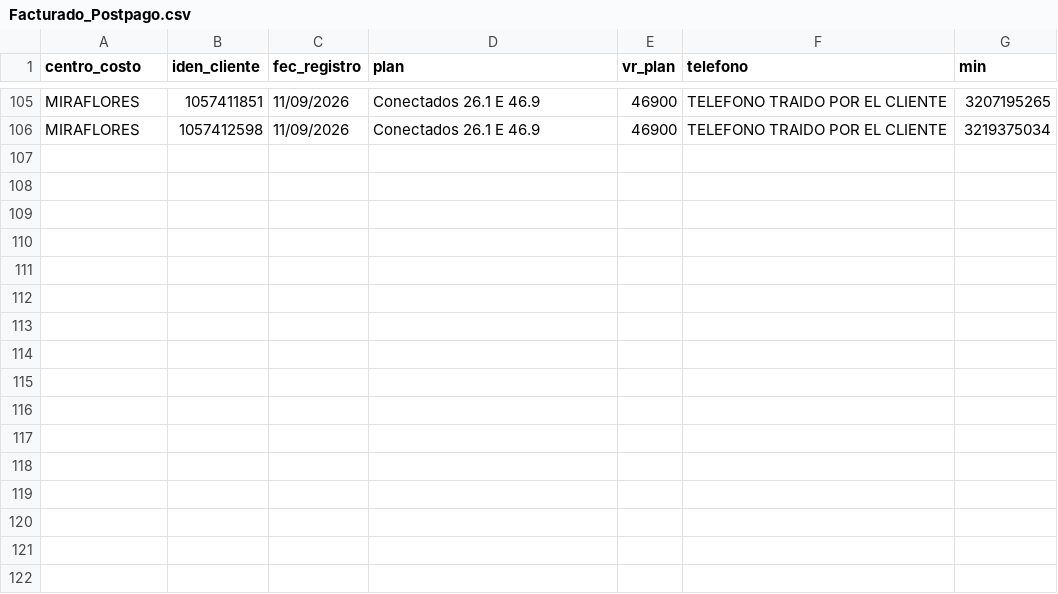
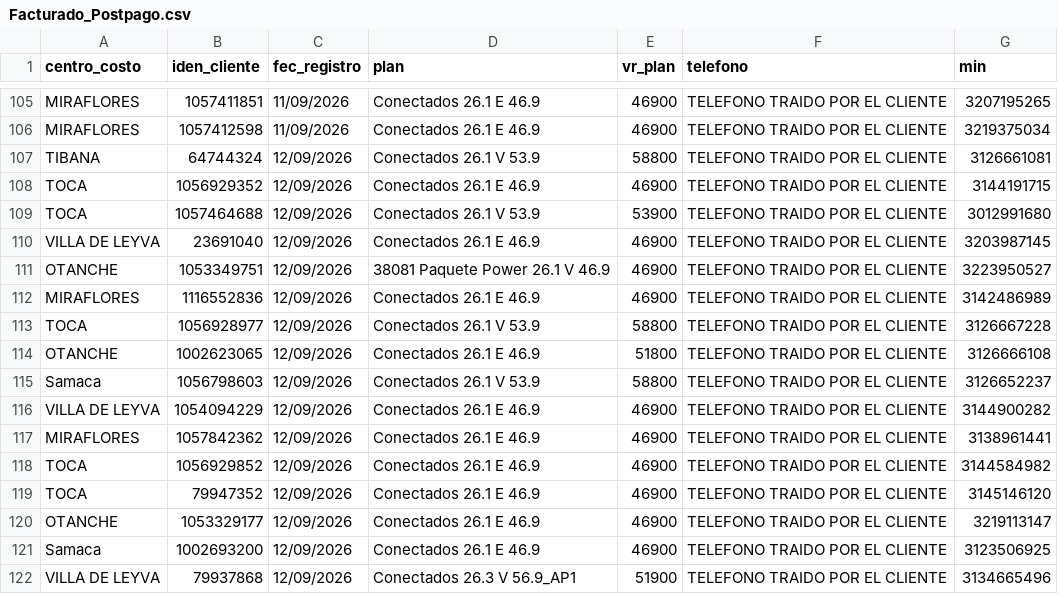
Before and after one commit to lubernu/prueba, a CSV file: Facturado_Postpago.csv, drawn as a sheet; only a part is shown, gaps mark what is left out; the diff names each change by its address in the sheet, - before the commit and + after, or states it on an @@ line.

Commit message:
Add files via upload

```diff
--- a/Facturado_Postpago.csv
+++ b/Facturado_Postpago.csv
+row 107: TIBANA | 64744324 | 12/09/2026 | Conectados 26.1 V 53.9 | 58800 | TELEFONO TRAIDO POR EL CLIENTE | 3126661081
+row 108: TOCA | 1056929352 | 12/09/2026 | Conectados 26.1 E 46.9 | 46900 | TELEFONO TRAIDO POR EL CLIENTE | 3144191715
+row 109: TOCA | 1057464688 | 12/09/2026 | Conectados 26.1 V 53.9 | 53900 | TELEFONO TRAIDO POR EL CLIENTE | 3012991680
+row 110: VILLA DE LEYVA | 23691040 | 12/09/2026 | Conectados 26.1 E 46.9 | 46900 | TELEFONO TRAIDO POR EL CLIENTE | 3203987145
+row 111: OTANCHE | 1053349751 | 12/09/2026 | 38081 Paquete Power 26.1 V 46.9 | 46900 | TELEFONO TRAIDO POR EL CLIENTE | 3223950527
+row 112: MIRAFLORES | 1116552836 | 12/09/2026 | Conectados 26.1 E 46.9 | 46900 | TELEFONO TRAIDO POR EL CLIENTE | 3142486989
+row 113: TOCA | 1056928977 | 12/09/2026 | Conectados 26.1 V 53.9 | 58800 | TELEFONO TRAIDO POR EL CLIENTE | 3126667228
+row 114: OTANCHE | 1002623065 | 12/09/2026 | Conectados 26.1 E 46.9 | 51800 | TELEFONO TRAIDO POR EL CLIENTE | 3126666108
+row 115: Samaca | 1056798603 | 12/09/2026 | Conectados 26.1 V 53.9 | 58800 | TELEFONO TRAIDO POR EL CLIENTE | 3126652237
+row 116: VILLA DE LEYVA | 1054094229 | 12/09/2026 | Conectados 26.1 E 46.9 | 46900 | TELEFONO TRAIDO POR EL CLIENTE | 3144900282
+row 117: MIRAFLORES | 1057842362 | 12/09/2026 | Conectados 26.1 E 46.9 | 46900 | TELEFONO TRAIDO POR EL CLIENTE | 3138961441
+row 118: TOCA | 1056929852 | 12/09/2026 | Conectados 26.1 E 46.9 | 46900 | TELEFONO TRAIDO POR EL CLIENTE | 3144584982
+row 119: TOCA | 79947352 | 12/09/2026 | Conectados 26.1 E 46.9 | 46900 | TELEFONO TRAIDO POR EL CLIENTE | 3145146120
+row 120: OTANCHE | 1053329177 | 12/09/2026 | Conectados 26.1 E 46.9 | 46900 | TELEFONO TRAIDO POR EL CLIENTE | 3219113147
+row 121: Samaca | 1002693200 | 12/09/2026 | Conectados 26.1 E 46.9 | 46900 | TELEFONO TRAIDO POR EL CLIENTE | 3123506925
+row 122: VILLA DE LEYVA | 79937868 | 12/09/2026 | Conectados 26.3 V 56.9_AP1 | 51900 | TELEFONO TRAIDO POR EL CLIENTE | 3134665496
```
